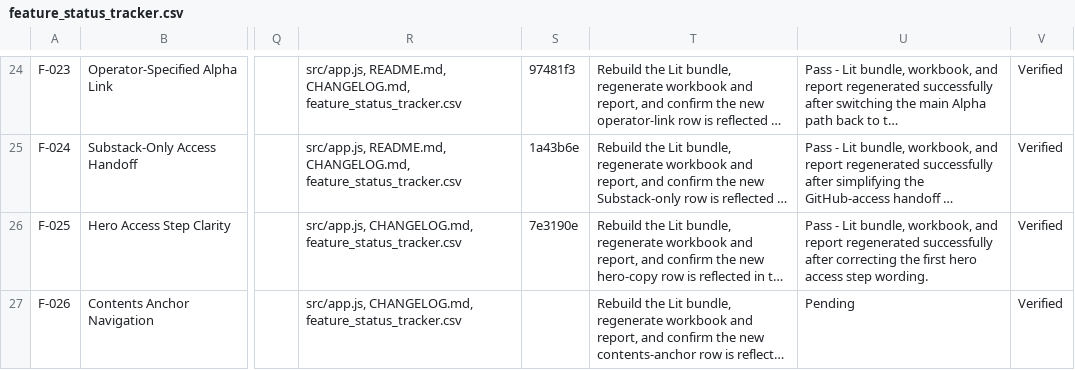
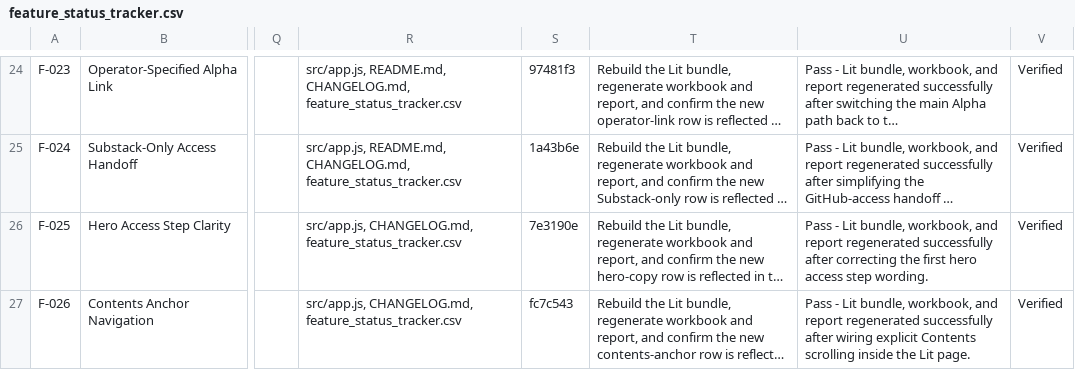
Before and after one commit to aitrailblazer/atlas-7-public, a CSV file: feature_status_tracker.csv, drawn as a sheet; only a part is shown, gaps mark what is left out; long unchanged cells end in …; the diff names each change by its address in the sheet, - before the commit and + after, or states it on an @@ line.

Commit message:
docs(qa): record contents anchor pass

```diff
--- a/feature_status_tracker.csv
+++ b/feature_status_tracker.csv
-S27: (empty)
+S27: fc7c543
-U27: Pending
+U27: Pass - Lit bundle, workbook, and report regenerated successfully after wiring explicit Contents scrolling inside the Lit page.
```
Also changed, not shown: 2 other files.
